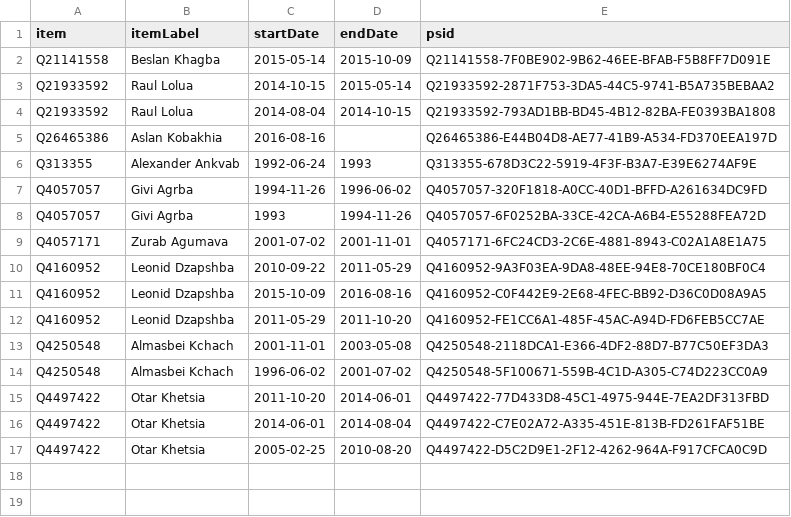
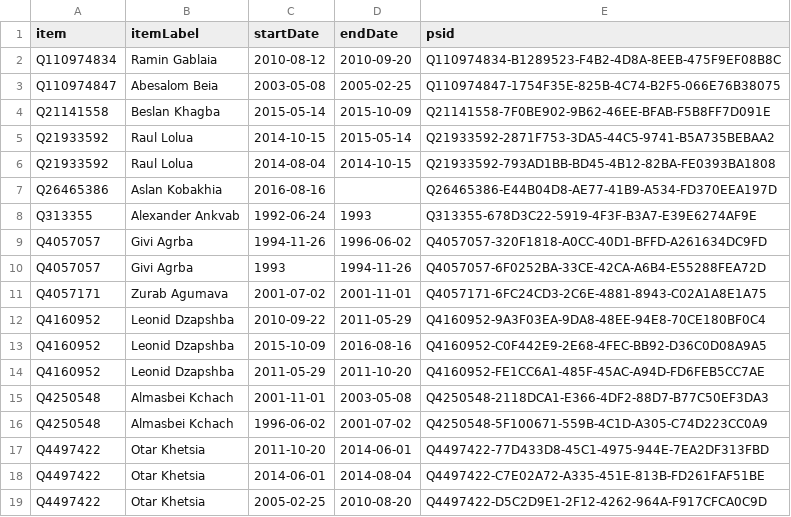
Before and after one commit to every-politician-scrapers/abkhazia-ministers, a CSV file: sources/internal-minister/wikidata.csv, drawn as a sheet; the diff names each change by its address in the sheet, - before the commit and + after, or states it on an @@ line.

Commit message:
Compare external sources to Wikidata

```diff
--- a/sources/internal-minister/wikidata.csv
+++ b/sources/internal-minister/wikidata.csv
+row 2: Q110974834 | Ramin Gablaia | 2010-08-12 | 2010-09-20 | Q110974834-B1289523-F4B2-4D8A-8EEB-475F9EF08B8C
+row 3: Q110974847 | Abesalom Beia | 2003-05-08 | 2005-02-25 | Q110974847-1754F35E-825B-4C74-B2F5-066E76B38075
```
Also changed, not shown: sources/defence-minister/diff.csv, sources/defence-minister/wikidata.csv, 1 other file.
